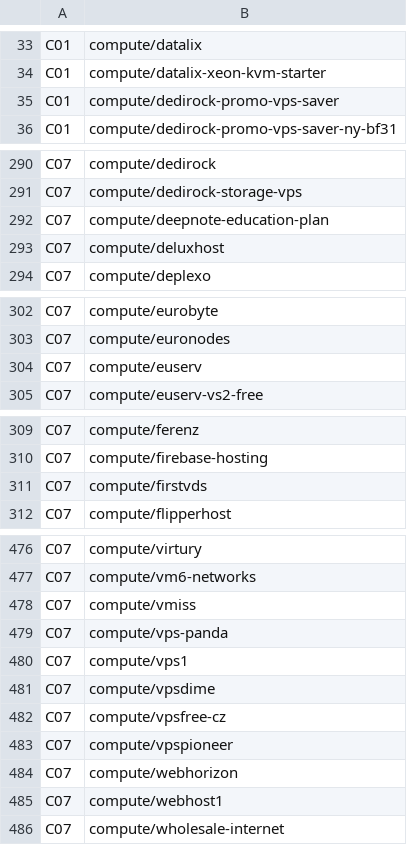
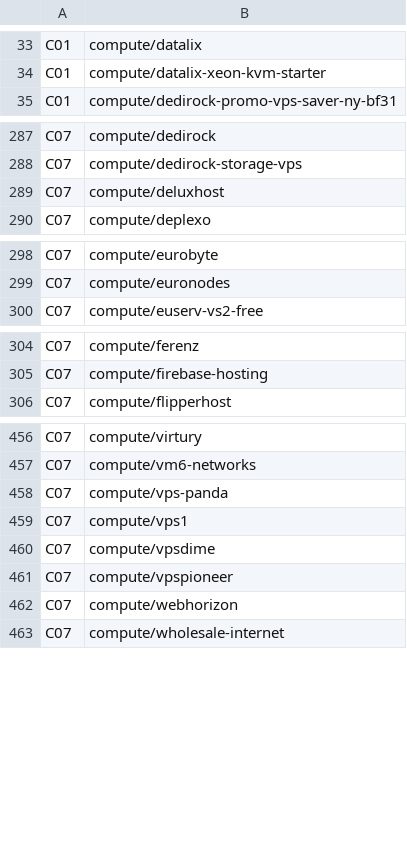
Before and after one commit to Nemo-010/raw, a TSV file: scripts/research/baseline.tsv, drawn as a sheet; only a part is shown, gaps mark what is left out; the diff covers the shown part only.

Commit message:
rq 20261125-0107-research-compute-5c82: prune the baseline (3455 -> 3421)

```diff
--- a/scripts/research/baseline.tsv
+++ b/scripts/research/baseline.tsv
@@ -34,3 +34,2 @@ C01	compute/datalix
 C01	compute/datalix-xeon-kvm-starter
-C01	compute/dedirock-promo-vps-saver
 C01	compute/dedirock-promo-vps-saver-ny-bf31
@@ -291,3 +288,2 @@ C07	compute/dedirock
 C07	compute/dedirock-storage-vps
-C07	compute/deepnote-education-plan
 C07	compute/deluxhost
@@ -303,3 +299,2 @@ C07	compute/eurobyte
 C07	compute/euronodes
-C07	compute/euserv
 C07	compute/euserv-vs2-free
@@ -310,3 +305,2 @@ C07	compute/ferenz
 C07	compute/firebase-hosting
-C07	compute/firstvds
 C07	compute/flipperhost
@@ -477,3 +457,2 @@ C07	compute/virtury
 C07	compute/vm6-networks
-C07	compute/vmiss
 C07	compute/vps-panda
@@ -481,6 +460,4 @@ C07	compute/vps1
 C07	compute/vpsdime
-C07	compute/vpsfree-cz
 C07	compute/vpspioneer
 C07	compute/webhorizon
-C07	compute/webhost1
 C07	compute/wholesale-internet
```
Also changed, not shown: 27 removed rows elsewhere in this file.
